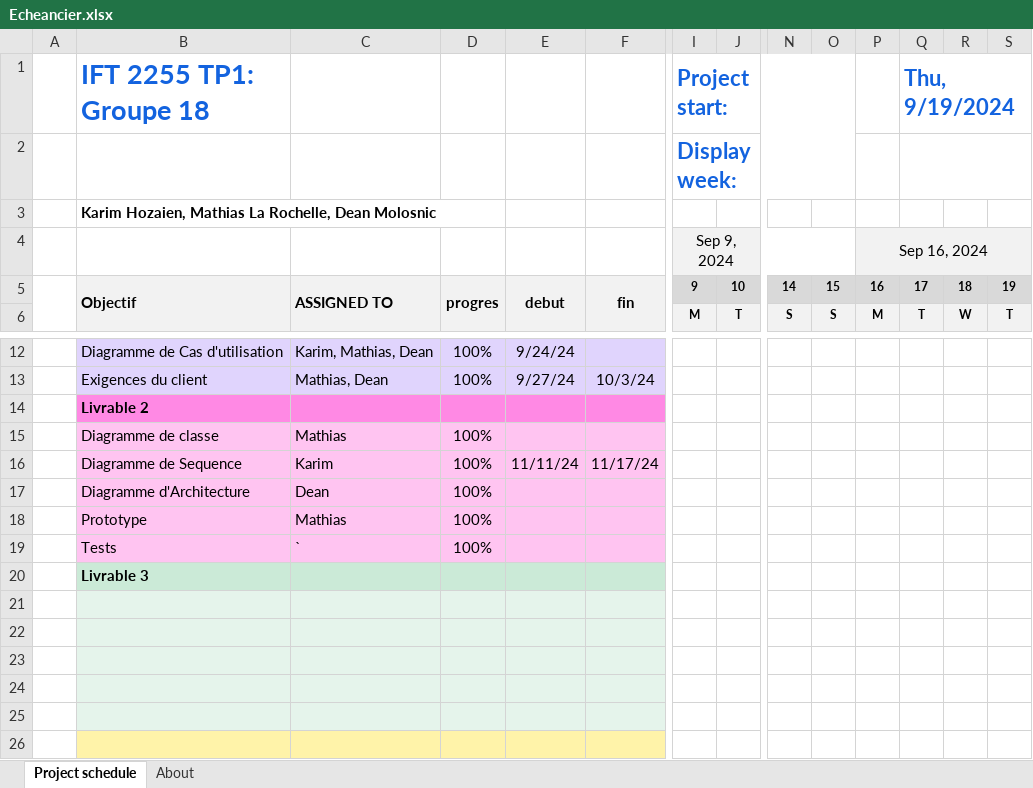
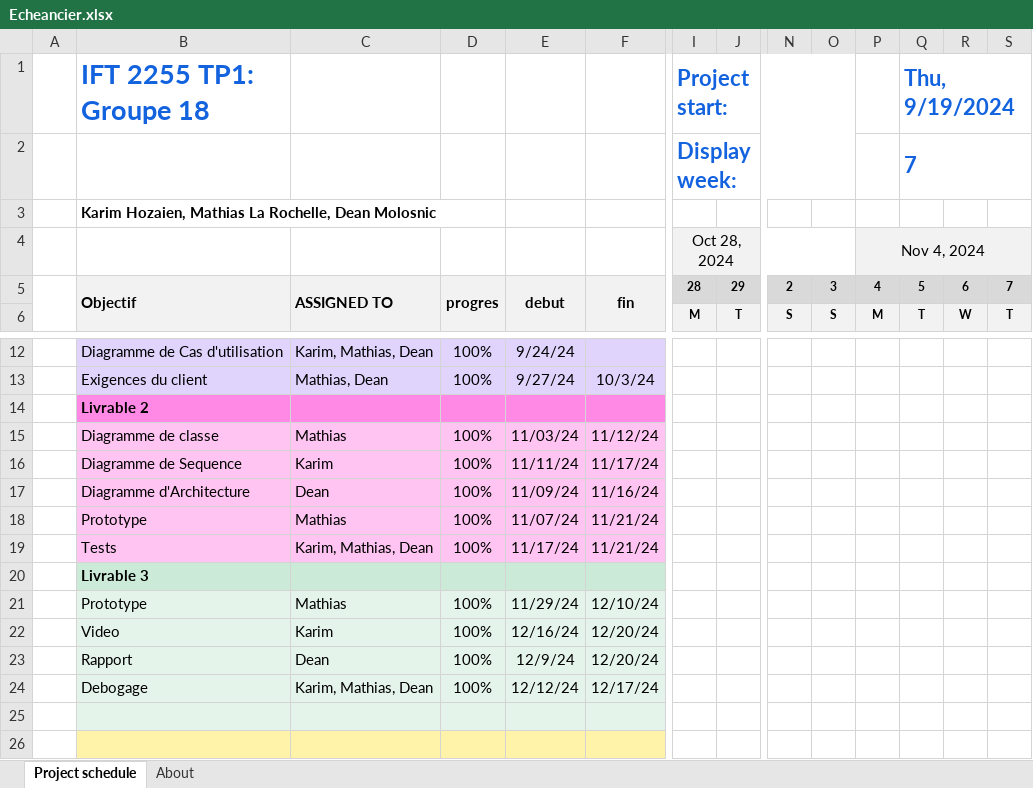
Before and after one commit to karimhozaien/IFT2255-Groupe-18, an Excel workbook: Devoir 3/project-files/Echeancier.xlsx, sheet Project schedule, drawn as a sheet; only a part is shown, gaps mark what is left out; values as stored, in another font and other column widths than the file's, no borders; conditional formats not drawn; removed rows and columns are numbered as before the commit, all else as after; rows hold the shown columns only; the diff names each change by its address in the sheet, - before the commit and + after, or states it on an @@ line.

Commit message:
Update Echeancier.xlsx

```diff
--- a/Devoir 3/project-files/Echeancier.xlsx (sheet Project schedule)
+++ b/Devoir 3/project-files/Echeancier.xlsx (sheet Project schedule)
-Q2 (Thu, 9/19/2024): (empty)
+Q2 (Thu, 9/19/2024): 7
-row 4:  |  |  |  |  |  | Sep 9, 2024 |  |  |  | Sep 16, 2024
-row 5:  | Objectif | ASSIGNED TO | progres | debut | fin | 9 | 10 | 14 | 15 | 16 | 17 | 18 | 19
+row 4:  |  |  |  |  |  | Oct 28, 2024 |  |  |  | Nov 4, 2024
+row 5:  | Objectif | ASSIGNED TO | progres | debut | fin | 28 | 29 | 2 | 3 | 4 | 5 | 6 | 7
-E15: (empty)
+E15: 11/03/24
-F15: (empty)
+F15: 11/12/24
-E17: (empty)
+E17: 11/09/24
-F17: (empty)
+F17: 11/16/24
-E18: (empty)
+E18: 11/07/24
-F18: (empty)
+F18: 11/21/24
-row 19:  | Tests | ` | 100%
+row 19:  | Tests | Karim, Mathias, Dean | 100% | 11/17/24 | 11/21/24
-row 21: (empty)
+row 21:  | Prototype | Mathias | 100% | 11/29/24 | 12/10/24
-row 22: (empty)
+row 22:  | Video | Karim | 100% | 12/16/24 | 12/20/24
-row 23: (empty)
+row 23:  | Rapport | Dean | 100% | 12/9/24 | 12/20/24
-row 24: (empty)
+row 24:  | Debogage | Karim, Mathias, Dean | 100% | 12/12/24 | 12/17/24
```
Also changed, not shown: hidden cells.
